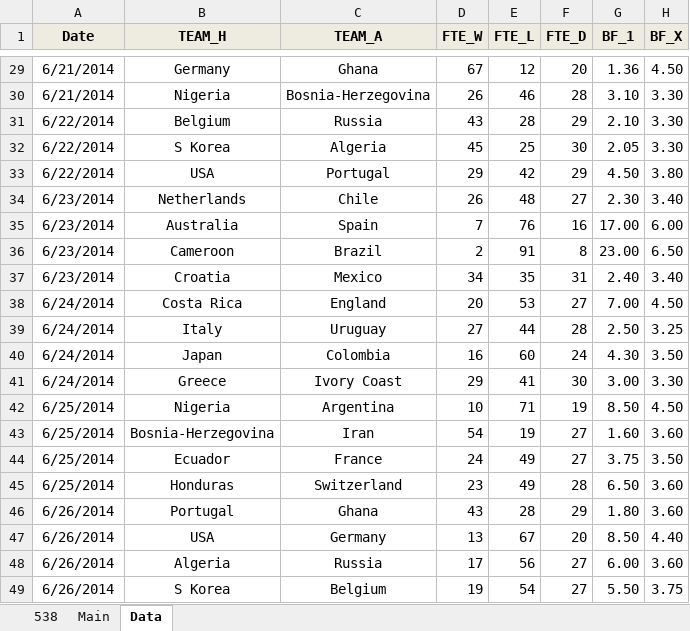
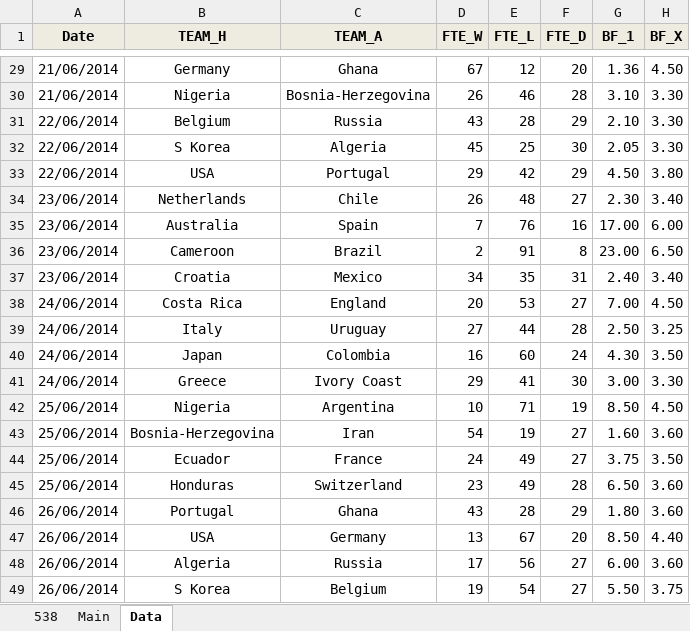
Before and after one commit to woobe/wc2014, an Excel workbook: data/data_wc2014.xlsx, sheet Data, drawn as a sheet; only a part is shown, gaps mark what is left out; values as stored, in another font and other column widths than the file's, no borders; the diff covers the shown part only; the diff names each change by its address in the sheet, - before the commit and + after, or states it on an @@ line.

```diff
--- a/data/data_wc2014.xlsx (sheet Data)
+++ b/data/data_wc2014.xlsx (sheet Data)
-A29:A30 (Date): 6/21/2014
+A29:A30 (Date): 21/06/2014
-A31:A33 (Date): 6/22/2014
+A31:A33 (Date): 22/06/2014
-A34:A37 (Date): 6/23/2014
+A34:A37 (Date): 23/06/2014
-A38:A41 (Date): 6/24/2014
+A38:A41 (Date): 24/06/2014
-A42:A45 (Date): 6/25/2014
+A42:A45 (Date): 25/06/2014
-A46:A49 (Date): 6/26/2014
+A46:A49 (Date): 26/06/2014
```
Also changed, not shown: 48 edited cells elsewhere in this sheet, sheet Main, formulas that keep their value, charts or pictures, 2 other files.
